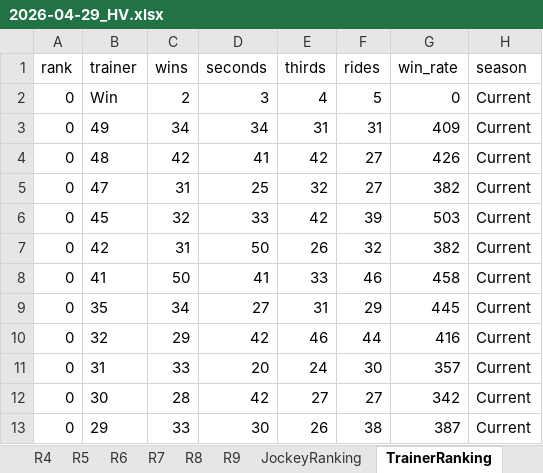
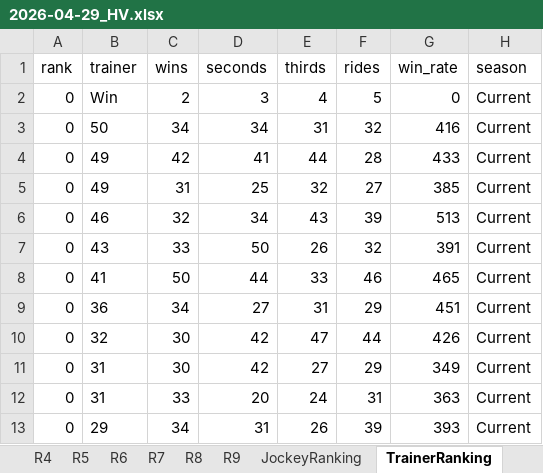
Before and after one commit to a40856/Claudehkjc, an Excel workbook: data/raw/2026-04-29_HV.xlsx, sheet TrainerRanking, drawn as a sheet; only a part is shown; values as stored, in another font and other column widths than the file's, no borders; removed rows and columns are numbered as before the commit, all else as after; the diff covers the shown part only; the diff names each change by its address in the sheet, - before the commit and + after, or states it on an @@ line.

```diff
--- a/data/raw/2026-04-29_HV.xlsx (sheet TrainerRanking)
+++ b/data/raw/2026-04-29_HV.xlsx (sheet TrainerRanking)
-B3 (trainer): 49
+B3 (trainer): 50
-F3 (rides): 31
+F3 (rides): 32
-G3 (win_rate): 409
+G3 (win_rate): 416
-B4 (trainer): 48
+B4 (trainer): 49
-E4 (thirds): 42
+E4 (thirds): 44
-F4 (rides): 27
+F4 (rides): 28
-G4 (win_rate): 426
+G4 (win_rate): 433
-B5 (trainer): 47
+B5 (trainer): 49
-G5 (win_rate): 382
+G5 (win_rate): 385
-B6 (trainer): 45
+B6 (trainer): 46
-D6 (seconds): 33
+D6 (seconds): 34
-E6 (thirds): 42
+E6 (thirds): 43
-G6 (win_rate): 503
+G6 (win_rate): 513
-B7 (trainer): 42
+B7 (trainer): 43
-C7 (wins): 31
+C7 (wins): 33
-G7 (win_rate): 382
+G7 (win_rate): 391
-D8 (seconds): 41
+D8 (seconds): 44
-G8 (win_rate): 458
+G8 (win_rate): 465
-B9 (trainer): 35
+B9 (trainer): 36
-G9 (win_rate): 445
+G9 (win_rate): 451
-C10 (wins): 29
+C10 (wins): 30
-E10 (thirds): 46
+E10 (thirds): 47
-G10 (win_rate): 416
+G10 (win_rate): 426
+row 11: 0 | 31 | 30 | 42 | 27 | 29 | 349 | Current
-F12 (rides): 30
+F12 (rides): 31
-G12 (win_rate): 357
+G12 (win_rate): 363
-row 12: 0 | 30 | 28 | 42 | 27 | 27 | 342 | Current
-C13 (wins): 33
+C13 (wins): 34
-D13 (seconds): 30
+D13 (seconds): 31
-F13 (rides): 38
+F13 (rides): 39
-G13 (win_rate): 387
+G13 (win_rate): 393
```
Also changed, not shown: 7 added rows, 7 removed rows and 27 edited cells elsewhere in this sheet, sheet TrainerChallenge, sheet JockeyChallenge, sheet JockeyRanking, sheet JockeyFavourite, sheet TrainerFavourite, sheet RaceCard, 6 more sheets, 5 other files.
